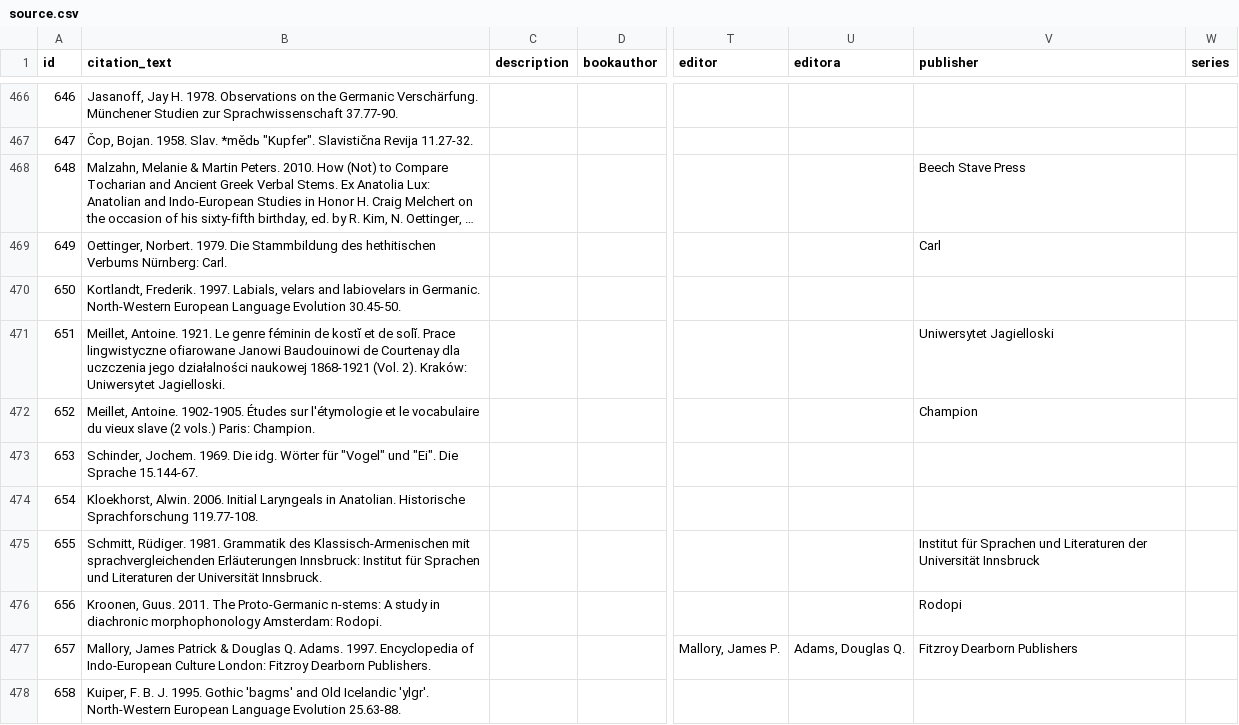
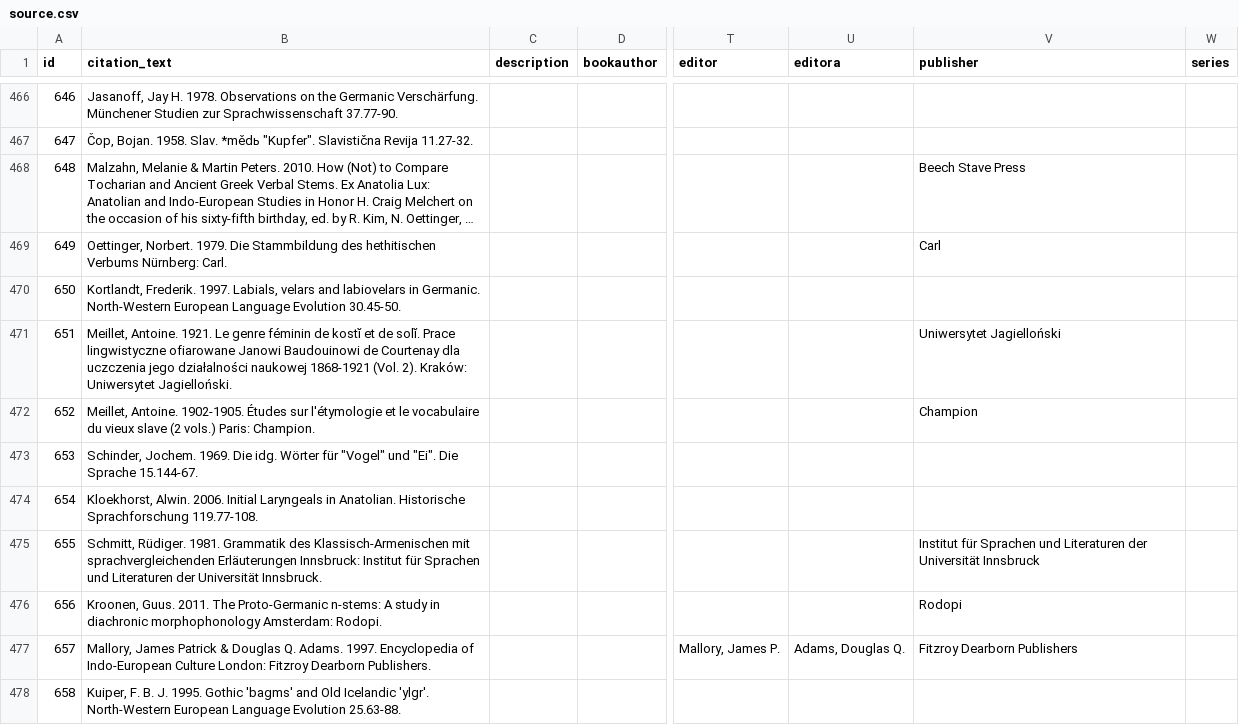
Before and after one commit to lexibank/iecor, a CSV file: raw/source.csv, drawn as a sheet; only a part is shown, gaps mark what is left out; long unchanged cells end in …; the diff names each change by its address in the sheet, - before the commit and + after, or states it on an @@ line.

Commit message:
fixed many non-printable character in comments only; fixed one spelling of a source (651)

```diff
--- a/raw/source.csv
+++ b/raw/source.csv
-B471 (citation_text): …Kraków: Uniwersytet Jagielloski.
+B471 (citation_text): …Kraków: Uniwersytet Jagielloński.
-V471 (publisher): Uniwersytet Jagielloski
+V471 (publisher): Uniwersytet Jagielloński
```
Also changed, not shown: cldf/loans.csv, 8 other files.
